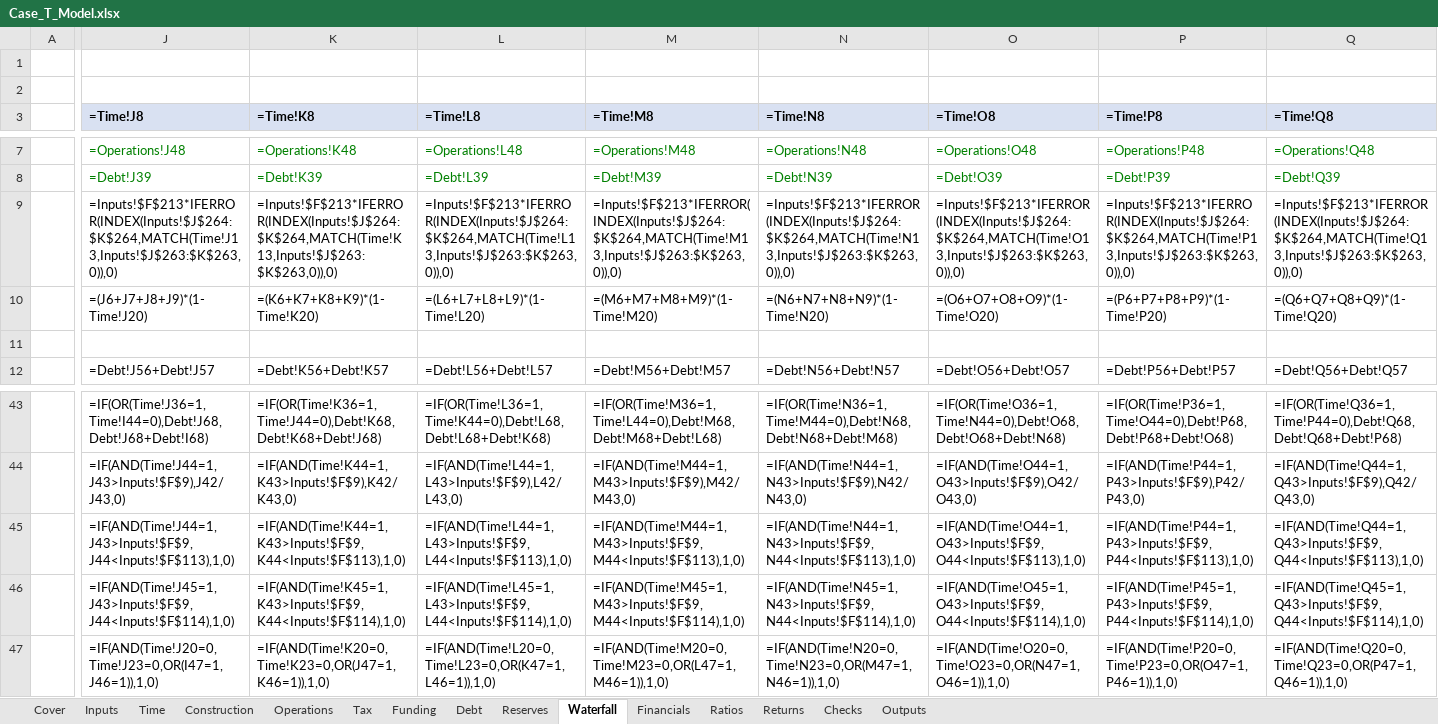
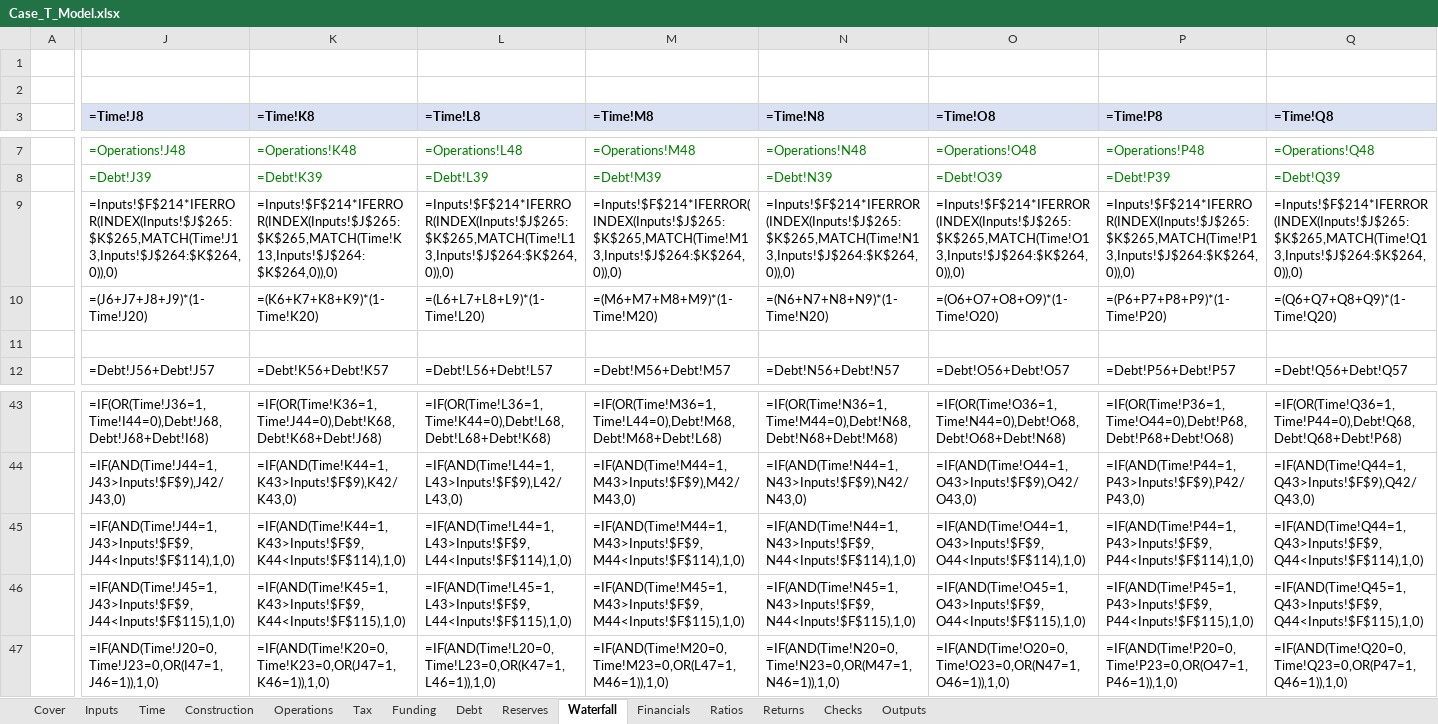
Before and after one commit to Luph/neurolab, an Excel workbook: book/model/Case_T_Model.xlsx, sheet Waterfall, drawn as a sheet; only a part is shown, gaps mark what is left out; values as stored, in another font and other column widths than the file's, no borders; formulas without a stored value are shown as written; the diff covers the shown part only; the diff names each change by its address in the sheet, - before the commit and + after, or states it on an @@ line.

```diff
--- a/book/model/Case_T_Model.xlsx (sheet Waterfall)
+++ b/book/model/Case_T_Model.xlsx (sheet Waterfall)
-J9 (=Time!J8): =Inputs!$F$213*IFERROR(INDEX(Inputs!$J$264:$K$264,MATCH(Time!J13,Inputs!$J$263:$K$263,0)),0)
+J9 (=Time!J8): =Inputs!$F$214*IFERROR(INDEX(Inputs!$J$265:$K$265,MATCH(Time!J13,Inputs!$J$264:$K$264,0)),0)
-K9 (=Time!K8): =Inputs!$F$213*IFERROR(INDEX(Inputs!$J$264:$K$264,MATCH(Time!K13,Inputs!$J$263:$K$263,0)),0)
+K9 (=Time!K8): =Inputs!$F$214*IFERROR(INDEX(Inputs!$J$265:$K$265,MATCH(Time!K13,Inputs!$J$264:$K$264,0)),0)
-L9 (=Time!L8): =Inputs!$F$213*IFERROR(INDEX(Inputs!$J$264:$K$264,MATCH(Time!L13,Inputs!$J$263:$K$263,0)),0)
+L9 (=Time!L8): =Inputs!$F$214*IFERROR(INDEX(Inputs!$J$265:$K$265,MATCH(Time!L13,Inputs!$J$264:$K$264,0)),0)
-M9 (=Time!M8): =Inputs!$F$213*IFERROR(INDEX(Inputs!$J$264:$K$264,MATCH(Time!M13,Inputs!$J$263:$K$263,0)),0)
+M9 (=Time!M8): =Inputs!$F$214*IFERROR(INDEX(Inputs!$J$265:$K$265,MATCH(Time!M13,Inputs!$J$264:$K$264,0)),0)
-N9 (=Time!N8): =Inputs!$F$213*IFERROR(INDEX(Inputs!$J$264:$K$264,MATCH(Time!N13,Inputs!$J$263:$K$263,0)),0)
+N9 (=Time!N8): =Inputs!$F$214*IFERROR(INDEX(Inputs!$J$265:$K$265,MATCH(Time!N13,Inputs!$J$264:$K$264,0)),0)
-O9 (=Time!O8): =Inputs!$F$213*IFERROR(INDEX(Inputs!$J$264:$K$264,MATCH(Time!O13,Inputs!$J$263:$K$263,0)),0)
+O9 (=Time!O8): =Inputs!$F$214*IFERROR(INDEX(Inputs!$J$265:$K$265,MATCH(Time!O13,Inputs!$J$264:$K$264,0)),0)
-P9 (=Time!P8): =Inputs!$F$213*IFERROR(INDEX(Inputs!$J$264:$K$264,MATCH(Time!P13,Inputs!$J$263:$K$263,0)),0)
+P9 (=Time!P8): =Inputs!$F$214*IFERROR(INDEX(Inputs!$J$265:$K$265,MATCH(Time!P13,Inputs!$J$264:$K$264,0)),0)
-Q9 (=Time!Q8): =Inputs!$F$213*IFERROR(INDEX(Inputs!$J$264:$K$264,MATCH(Time!Q13,Inputs!$J$263:$K$263,0)),0)
+Q9 (=Time!Q8): =Inputs!$F$214*IFERROR(INDEX(Inputs!$J$265:$K$265,MATCH(Time!Q13,Inputs!$J$264:$K$264,0)),0)
-J45 (=Time!J8): =IF(AND(Time!J44=1,J43>Inputs!$F$9,J44<Inputs!$F$113),1,0)
+J45 (=Time!J8): =IF(AND(Time!J44=1,J43>Inputs!$F$9,J44<Inputs!$F$114),1,0)
-K45 (=Time!K8): =IF(AND(Time!K44=1,K43>Inputs!$F$9,K44<Inputs!$F$113),1,0)
+K45 (=Time!K8): =IF(AND(Time!K44=1,K43>Inputs!$F$9,K44<Inputs!$F$114),1,0)
-L45 (=Time!L8): =IF(AND(Time!L44=1,L43>Inputs!$F$9,L44<Inputs!$F$113),1,0)
+L45 (=Time!L8): =IF(AND(Time!L44=1,L43>Inputs!$F$9,L44<Inputs!$F$114),1,0)
-M45 (=Time!M8): =IF(AND(Time!M44=1,M43>Inputs!$F$9,M44<Inputs!$F$113),1,0)
+M45 (=Time!M8): =IF(AND(Time!M44=1,M43>Inputs!$F$9,M44<Inputs!$F$114),1,0)
-N45 (=Time!N8): =IF(AND(Time!N44=1,N43>Inputs!$F$9,N44<Inputs!$F$113),1,0)
+N45 (=Time!N8): =IF(AND(Time!N44=1,N43>Inputs!$F$9,N44<Inputs!$F$114),1,0)
-O45 (=Time!O8): =IF(AND(Time!O44=1,O43>Inputs!$F$9,O44<Inputs!$F$113),1,0)
+O45 (=Time!O8): =IF(AND(Time!O44=1,O43>Inputs!$F$9,O44<Inputs!$F$114),1,0)
-P45 (=Time!P8): =IF(AND(Time!P44=1,P43>Inputs!$F$9,P44<Inputs!$F$113),1,0)
+P45 (=Time!P8): =IF(AND(Time!P44=1,P43>Inputs!$F$9,P44<Inputs!$F$114),1,0)
-Q45 (=Time!Q8): =IF(AND(Time!Q44=1,Q43>Inputs!$F$9,Q44<Inputs!$F$113),1,0)
+Q45 (=Time!Q8): =IF(AND(Time!Q44=1,Q43>Inputs!$F$9,Q44<Inputs!$F$114),1,0)
-J46 (=Time!J8): =IF(AND(Time!J45=1,J43>Inputs!$F$9,J44<Inputs!$F$114),1,0)
+J46 (=Time!J8): =IF(AND(Time!J45=1,J43>Inputs!$F$9,J44<Inputs!$F$115),1,0)
-K46 (=Time!K8): =IF(AND(Time!K45=1,K43>Inputs!$F$9,K44<Inputs!$F$114),1,0)
+K46 (=Time!K8): =IF(AND(Time!K45=1,K43>Inputs!$F$9,K44<Inputs!$F$115),1,0)
-L46 (=Time!L8): =IF(AND(Time!L45=1,L43>Inputs!$F$9,L44<Inputs!$F$114),1,0)
+L46 (=Time!L8): =IF(AND(Time!L45=1,L43>Inputs!$F$9,L44<Inputs!$F$115),1,0)
-M46 (=Time!M8): =IF(AND(Time!M45=1,M43>Inputs!$F$9,M44<Inputs!$F$114),1,0)
+M46 (=Time!M8): =IF(AND(Time!M45=1,M43>Inputs!$F$9,M44<Inputs!$F$115),1,0)
-N46 (=Time!N8): =IF(AND(Time!N45=1,N43>Inputs!$F$9,N44<Inputs!$F$114),1,0)
+N46 (=Time!N8): =IF(AND(Time!N45=1,N43>Inputs!$F$9,N44<Inputs!$F$115),1,0)
-O46 (=Time!O8): =IF(AND(Time!O45=1,O43>Inputs!$F$9,O44<Inputs!$F$114),1,0)
+O46 (=Time!O8): =IF(AND(Time!O45=1,O43>Inputs!$F$9,O44<Inputs!$F$115),1,0)
-P46 (=Time!P8): =IF(AND(Time!P45=1,P43>Inputs!$F$9,P44<Inputs!$F$114),1,0)
+P46 (=Time!P8): =IF(AND(Time!P45=1,P43>Inputs!$F$9,P44<Inputs!$F$115),1,0)
-Q46 (=Time!Q8): =IF(AND(Time!Q45=1,Q43>Inputs!$F$9,Q44<Inputs!$F$114),1,0)
+Q46 (=Time!Q8): =IF(AND(Time!Q45=1,Q43>Inputs!$F$9,Q44<Inputs!$F$115),1,0)
```
Also changed, not shown: 752 edited cells elsewhere in this sheet, sheet Time, sheet Operations, sheet Debt, sheet Funding, sheet Construction, sheet Reserves, 6 more sheets, 12 other files.
